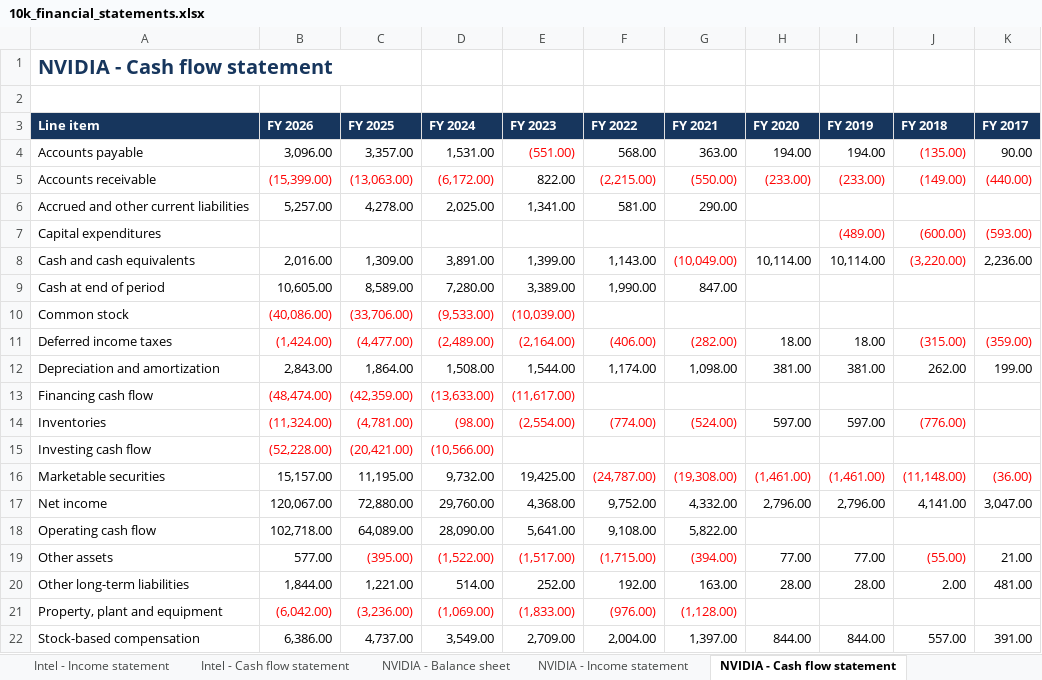
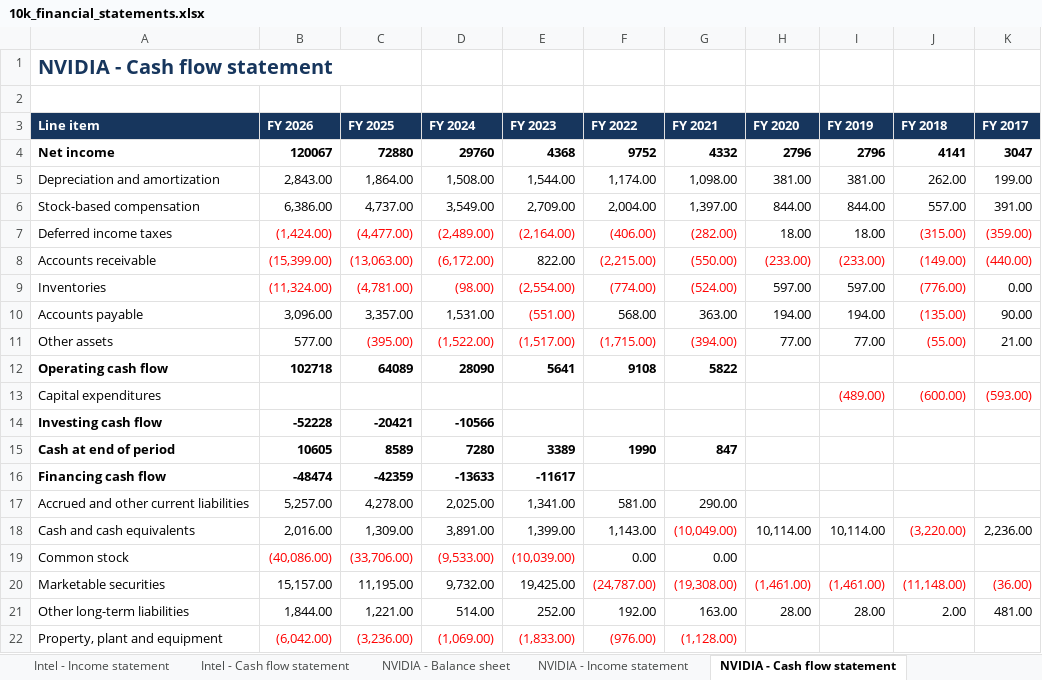
Before and after one commit to nathanalam/bav-nvidia, an Excel workbook: 10k_financial_statements.xlsx, sheet NVIDIA - Cash flow statement, drawn as a sheet; values as stored, in another font and other column widths than the file's, no borders; removed rows and columns are numbered as before the commit, all else as after; the diff names each change by its address in the sheet, - before the commit and + after, or states it on an @@ line.

```diff
--- a/10k_financial_statements.xlsx (sheet NVIDIA - Cash flow statement)
+++ b/10k_financial_statements.xlsx (sheet NVIDIA - Cash flow statement)
+row 4: Net income | 120067 | 72880 | 29760 | 4368 | 9752 | 4332 | 2796 | 2796 | 4141 | 3047
@@ row 12 moved to row 5: Depreciation and amortization @@
@@ row 22 moved to row 6: Stock-based compensation @@
@@ row 11 moved to row 7: Deferred income taxes @@
@@ row 5 moved to row 8: Accounts receivable @@
+row 9: Inventories | (11,324.00) | (4,781.00) | (98.00) | (2,554.00) | (774.00) | (524.00) | 597.00 | 597.00 | (776.00) | 0.00
@@ row 19 moved to row 11: Other assets @@
+row 12: Operating cash flow | 102718 | 64089 | 28090 | 5641 | 9108 | 5822
@@ row 7 moved to row 13: Capital expenditures @@
+row 14: Investing cash flow | -52228 | -20421 | -10566
+row 15: Cash at end of period | 10605 | 8589 | 7280 | 3389 | 1990 | 847
+row 16: Financing cash flow | -48474 | -42359 | -13633 | -11617
-row 9: Cash at end of period | 10,605.00 | 8,589.00 | 7,280.00 | 3,389.00 | 1,990.00 | 847.00
-F19 (FY 2022): (empty)
+F19 (FY 2022): 0.00
-G19 (FY 2021): (empty)
+G19 (FY 2021): 0.00
-row 13: Financing cash flow | (48,474.00) | (42,359.00) | (13,633.00) | (11,617.00)
-row 14: Inventories | (11,324.00) | (4,781.00) | (98.00) | (2,554.00) | (774.00) | (524.00) | 597.00 | 597.00 | (776.00)
-row 15: Investing cash flow | (52,228.00) | (20,421.00) | (10,566.00)
-row 17: Net income | 120,067.00 | 72,880.00 | 29,760.00 | 4,368.00 | 9,752.00 | 4,332.00 | 2,796.00 | 2,796.00 | 4,141.00 | 3,047.00
-row 18: Operating cash flow | 102,718.00 | 64,089.00 | 28,090.00 | 5,641.00 | 9,108.00 | 5,822.00
```
Also changed, not shown: sheet AMD - Income statement, sheet AMD - Balance sheet, sheet NVIDIA - Balance sheet, sheet NVIDIA - Income statement, sheet AMD - Cash flow statement, sheet Intel - Balance sheet, 2 more sheets, 5 other files.
